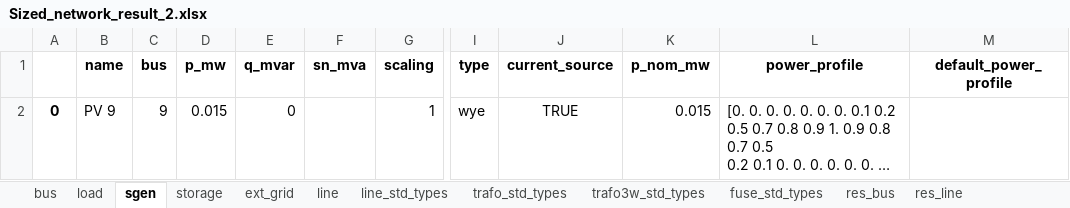
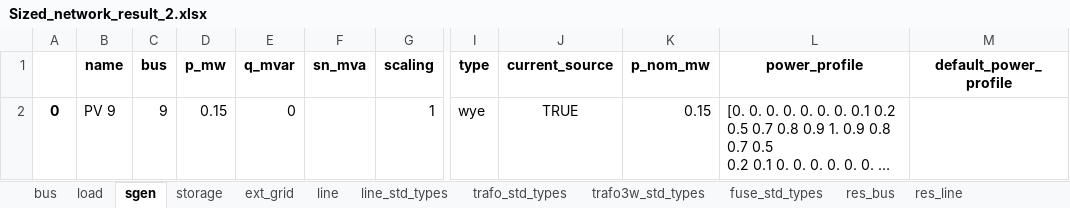
Before and after one commit to SHIFT2DC/dc_design_tool, an Excel workbook: Sized_network_result_2.xlsx, sheet sgen, drawn as a sheet; only a part is shown, gaps mark what is left out; long unchanged cells end in …; values as stored, in another font and other column widths than the file's, no borders; the diff names each change by its address in the sheet, - before the commit and + after, or states it on an @@ line.

```diff
--- a/Sized_network_result_2.xlsx (sheet sgen)
+++ b/Sized_network_result_2.xlsx (sheet sgen)
-D2 (p_mw): 0.015
+D2 (p_mw): 0.15
-K2 (p_nom_mw): 0.015
+K2 (p_nom_mw): 0.15
```
Also changed, not shown: sheet res_line, sheet line, sheet res_bus, sheet res_converter, sheet converter, sheet load, 3 more sheets, Sized_network_result_1.xlsx, Sized_network_result_3.xlsx, 4 other files.
